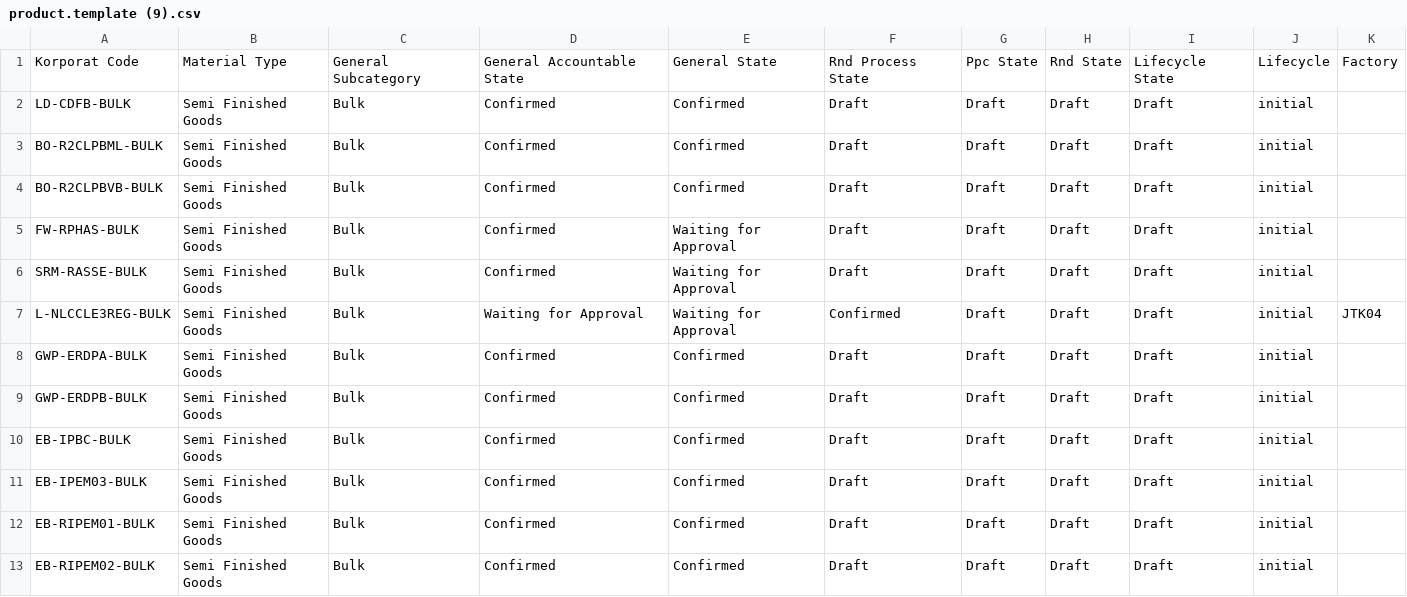
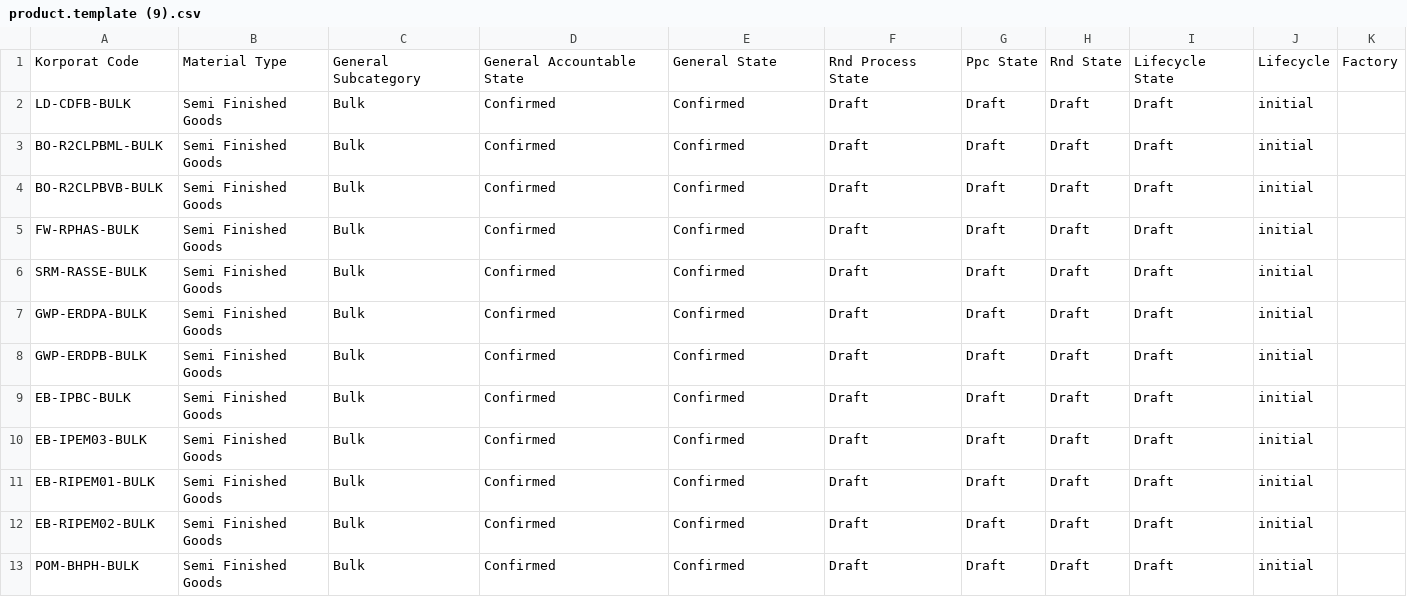
Before and after one commit to DekyHairudin/Deky, a CSV file: FM MP/product.template (9).csv, drawn as a sheet; only a part is shown; the shorter side is filled out with more unchanged rows.

```diff
--- a/FM MP/product.template (9).csv
+++ b/FM MP/product.template (9).csv
@@ -4,5 +4,4 @@
 "BO-R2CLPBVB-BULK","Semi Finished Goods","Bulk","Confirmed","Confirmed","Draft","Draft","Draft","Draft","initial",""
-"FW-RPHAS-BULK","Semi Finished Goods","Bulk","Confirmed","Waiting for Approval","Draft","Draft","Draft","Draft","initial",""
-"SRM-RASSE-BULK","Semi Finished Goods","Bulk","Confirmed","Waiting for Approval","Draft","Draft","Draft","Draft","initial",""
-"L-NLCCLE3REG-BULK","Semi Finished Goods","Bulk","Waiting for Approval","Waiting for Approval","Confirmed","Draft","Draft","Draft","initial","JTK04"
+"FW-RPHAS-BULK","Semi Finished Goods","Bulk","Confirmed","Confirmed","Draft","Draft","Draft","Draft","initial",""
+"SRM-RASSE-BULK","Semi Finished Goods","Bulk","Confirmed","Confirmed","Draft","Draft","Draft","Draft","initial",""
 "GWP-ERDPA-BULK","Semi Finished Goods","Bulk","Confirmed","Confirmed","Draft","Draft","Draft","Draft","initial",""
```
Also changed, not shown: FM MP/product.template (1).csv, FM MP/product.template (11).csv, 1 other file.
